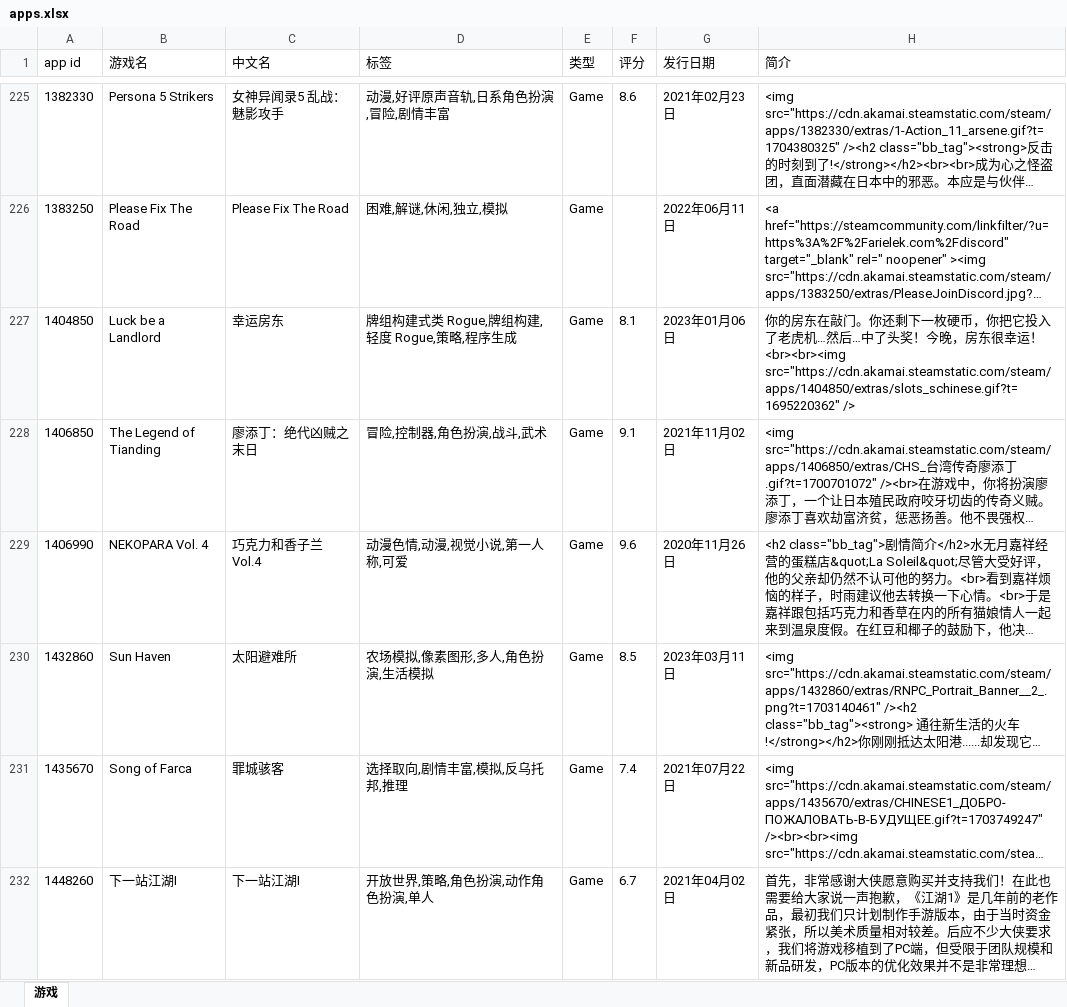
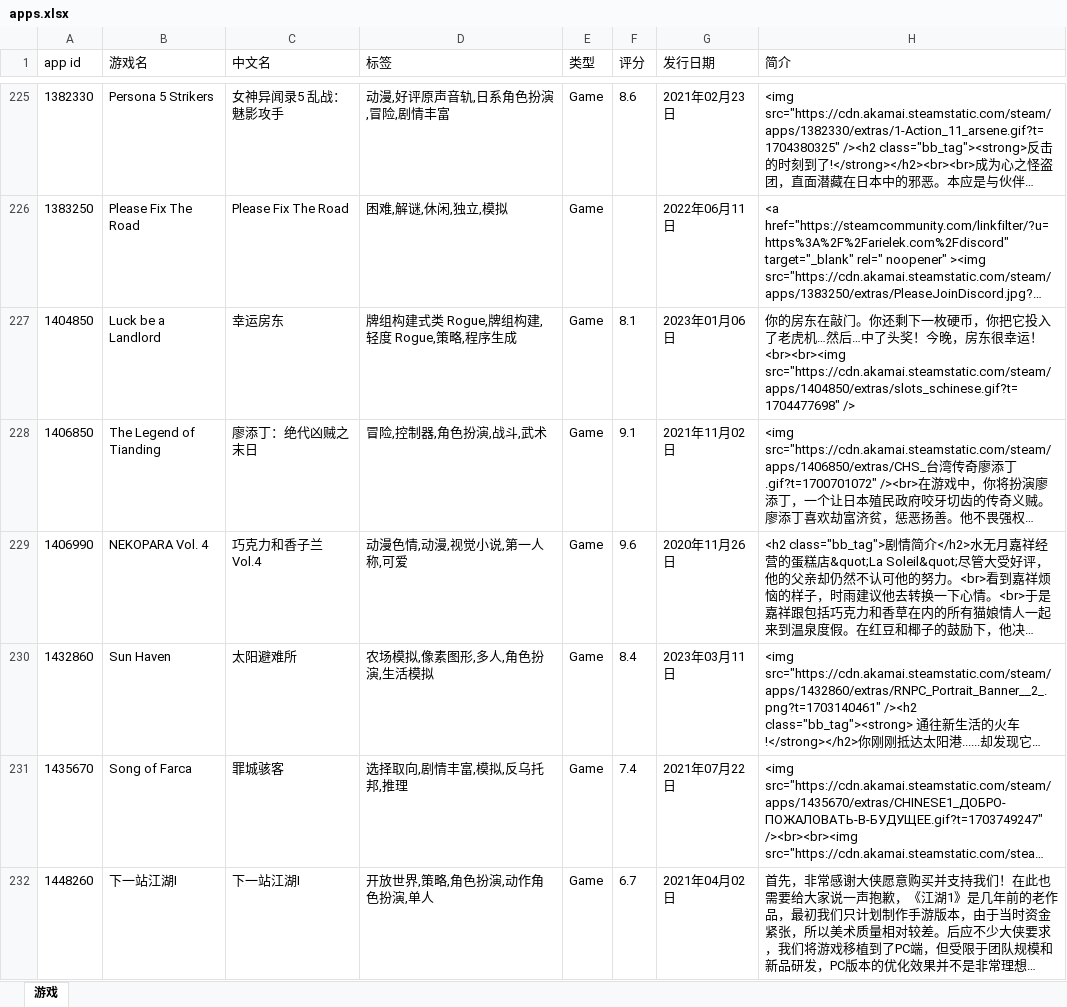
Before and after one commit to lls7890/Repository, an Excel workbook: apps.xlsx, sheet 游戏, drawn as a sheet; only a part is shown, gaps mark what is left out; long unchanged cells end in …; values as stored, in another font and other column widths than the file's, no borders; the diff covers the shown part only; the diff names each change by its address in the sheet, - before the commit and + after, or states it on an @@ line.

```diff
--- a/apps.xlsx (sheet 游戏)
+++ b/apps.xlsx (sheet 游戏)
-H227 (简介): …！<br><br><img src="https://cdn.akamai.steamstatic.com/steam/apps/1404850/extras/slots_schinese.gif?t=1695220362" />
+H227 (简介): …！<br><br><img src="https://cdn.akamai.steamstatic.com/steam/apps/1404850/extras/slots_schinese.gif?t=1704477698" />
-F230 (评分): 8.5
+F230 (评分): 8.4
```
Also changed, not shown: 28 edited cells elsewhere in this sheet.
